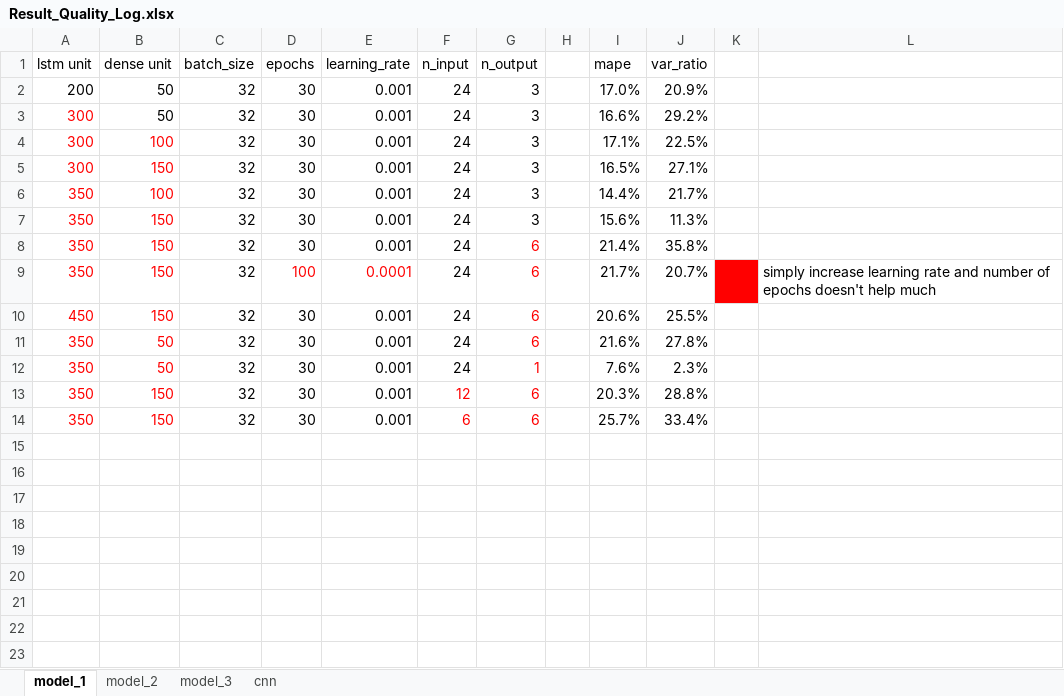
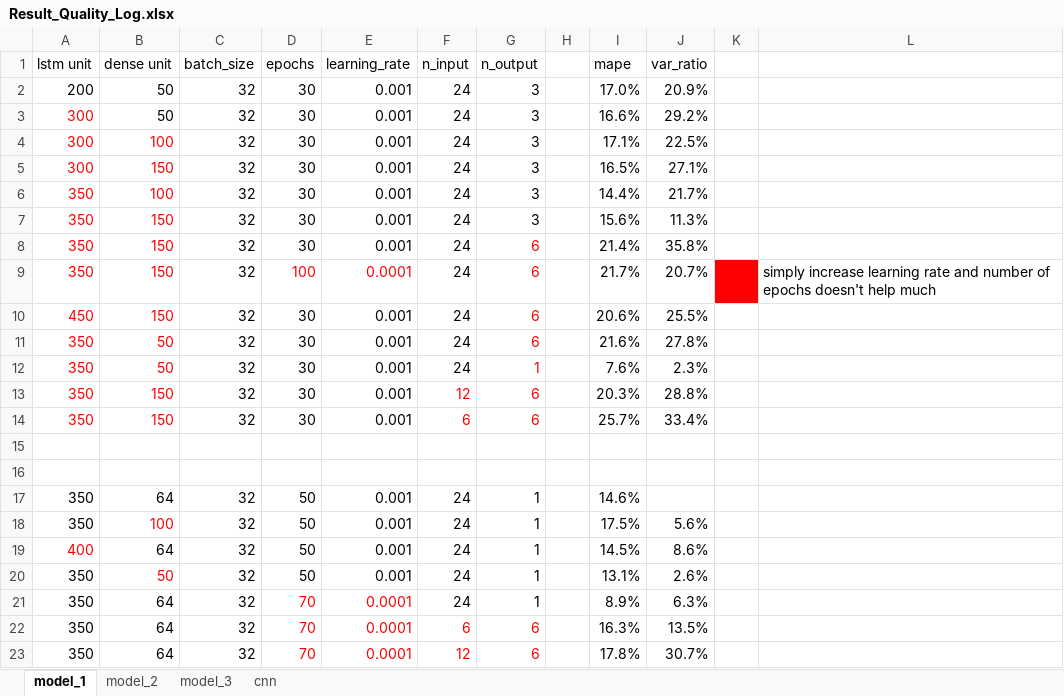
Before and after one commit to kunyuluo/GreenShift_PowerPrediction, an Excel workbook: Result_Quality_Log.xlsx, sheet model_1, drawn as a sheet; values as stored, in another font and other column widths than the file's, no borders; the diff names each change by its address in the sheet, - before the commit and + after, or states it on an @@ line.

```diff
--- a/Result_Quality_Log.xlsx (sheet model_1)
+++ b/Result_Quality_Log.xlsx (sheet model_1)
+row 15: (empty)
+row 16: (empty)
+row 17: 350 | 64 | 32 | 50 | 0.001 | 24 | 1 |  | 14.6%
+row 18: 350 | 100 | 32 | 50 | 0.001 | 24 | 1 |  | 17.5% | 5.6%
+row 19: 400 | 64 | 32 | 50 | 0.001 | 24 | 1 |  | 14.5% | 8.6%
+row 20: 350 | 50 | 32 | 50 | 0.001 | 24 | 1 |  | 13.1% | 2.6%
+row 21: 350 | 64 | 32 | 70 | 0.0001 | 24 | 1 |  | 8.9% | 6.3%
+row 22: 350 | 64 | 32 | 70 | 0.0001 | 6 | 6 |  | 16.3% | 13.5%
+row 23: 350 | 64 | 32 | 70 | 0.0001 | 12 | 6 |  | 17.8% | 30.7%
```
Also changed, not shown: 19 other files.
